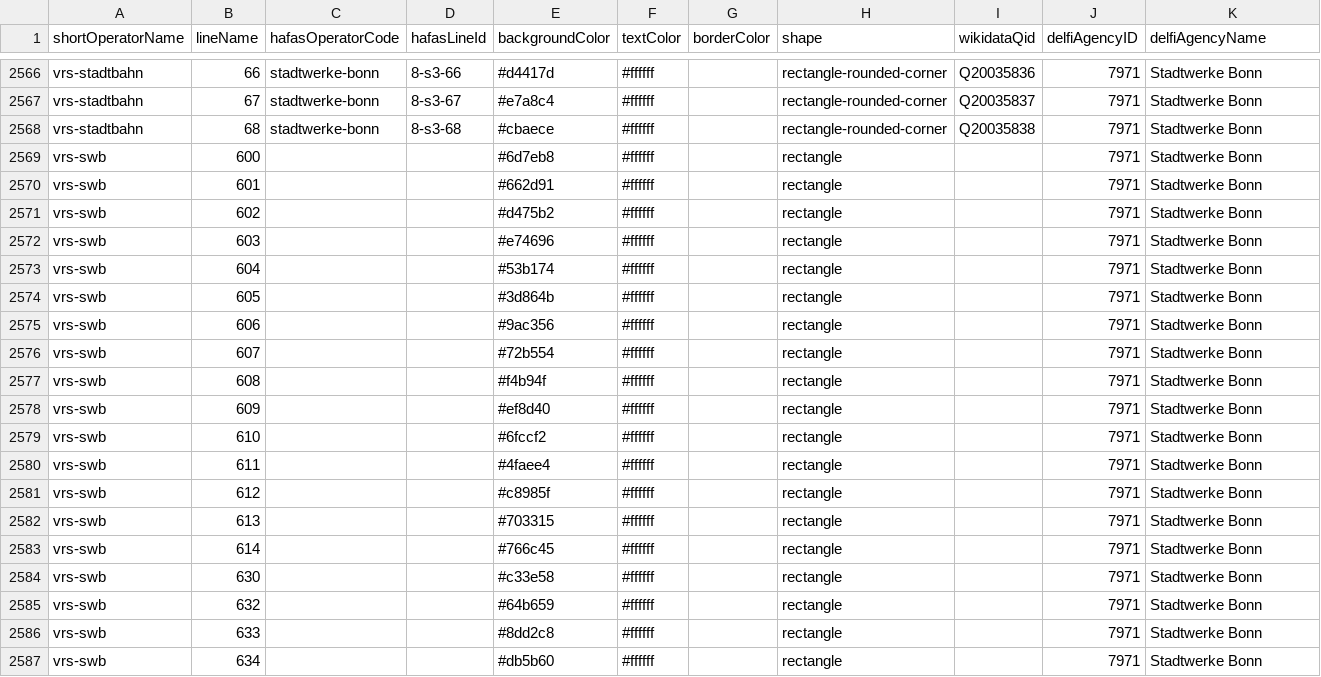
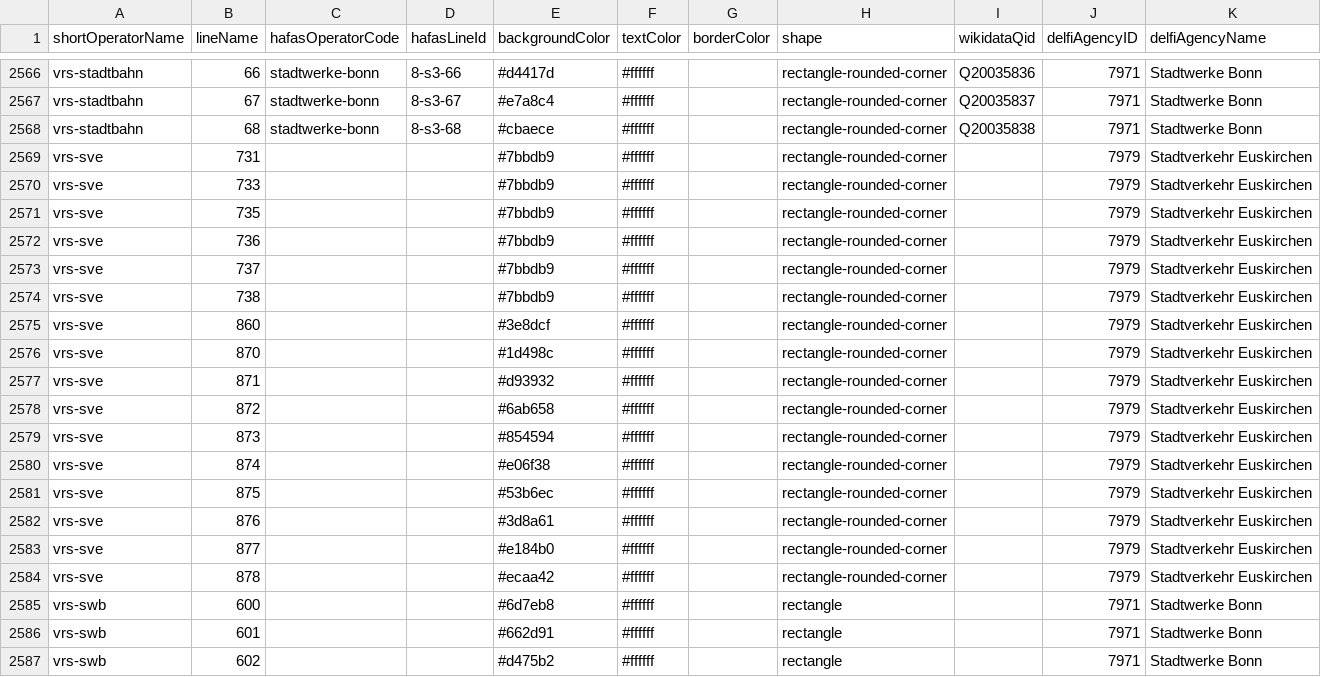
Before and after one commit to Traewelling/line-colors, a CSV file: line-colors.csv, drawn as a sheet; only a part is shown, gaps mark what is left out; the shorter side is filled out with more unchanged rows; the diff names each change by its address in the sheet, - before the commit and + after, or states it on an @@ line.

Commit message:
created Euskirchen city buses (#331)

```diff
--- a/line-colors.csv
+++ b/line-colors.csv
+row 2569: vrs-sve | 731 |  |  | #7bbdb9 | #ffffff |  | rectangle-rounded-corner |  | 7979 | Stadtverkehr Euskirchen
+row 2570: vrs-sve | 733 |  |  | #7bbdb9 | #ffffff |  | rectangle-rounded-corner |  | 7979 | Stadtverkehr Euskirchen
+row 2571: vrs-sve | 735 |  |  | #7bbdb9 | #ffffff |  | rectangle-rounded-corner |  | 7979 | Stadtverkehr Euskirchen
+row 2572: vrs-sve | 736 |  |  | #7bbdb9 | #ffffff |  | rectangle-rounded-corner |  | 7979 | Stadtverkehr Euskirchen
+row 2573: vrs-sve | 737 |  |  | #7bbdb9 | #ffffff |  | rectangle-rounded-corner |  | 7979 | Stadtverkehr Euskirchen
+row 2574: vrs-sve | 738 |  |  | #7bbdb9 | #ffffff |  | rectangle-rounded-corner |  | 7979 | Stadtverkehr Euskirchen
+row 2575: vrs-sve | 860 |  |  | #3e8dcf | #ffffff |  | rectangle-rounded-corner |  | 7979 | Stadtverkehr Euskirchen
+row 2576: vrs-sve | 870 |  |  | #1d498c | #ffffff |  | rectangle-rounded-corner |  | 7979 | Stadtverkehr Euskirchen
+row 2577: vrs-sve | 871 |  |  | #d93932 | #ffffff |  | rectangle-rounded-corner |  | 7979 | Stadtverkehr Euskirchen
+row 2578: vrs-sve | 872 |  |  | #6ab658 | #ffffff |  | rectangle-rounded-corner |  | 7979 | Stadtverkehr Euskirchen
+row 2579: vrs-sve | 873 |  |  | #854594 | #ffffff |  | rectangle-rounded-corner |  | 7979 | Stadtverkehr Euskirchen
+row 2580: vrs-sve | 874 |  |  | #e06f38 | #ffffff |  | rectangle-rounded-corner |  | 7979 | Stadtverkehr Euskirchen
+row 2581: vrs-sve | 875 |  |  | #53b6ec | #ffffff |  | rectangle-rounded-corner |  | 7979 | Stadtverkehr Euskirchen
+row 2582: vrs-sve | 876 |  |  | #3d8a61 | #ffffff |  | rectangle-rounded-corner |  | 7979 | Stadtverkehr Euskirchen
+row 2583: vrs-sve | 877 |  |  | #e184b0 | #ffffff |  | rectangle-rounded-corner |  | 7979 | Stadtverkehr Euskirchen
+row 2584: vrs-sve | 878 |  |  | #ecaa42 | #ffffff |  | rectangle-rounded-corner |  | 7979 | Stadtverkehr Euskirchen
```
Also changed, not shown: 1 other file.
